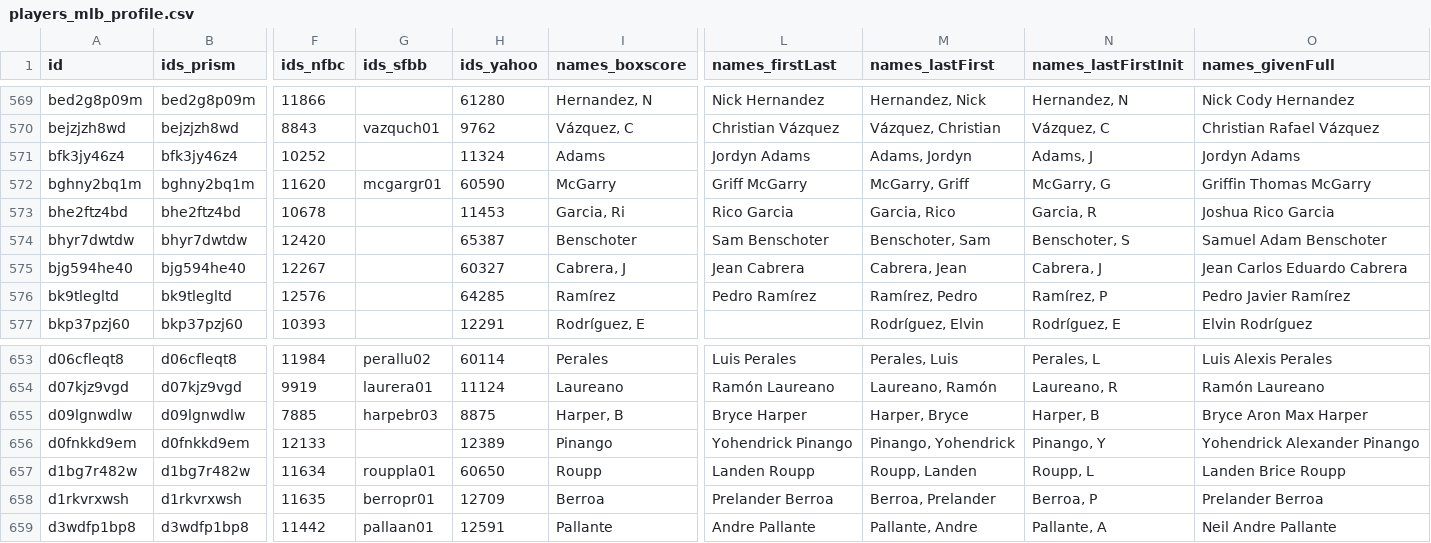
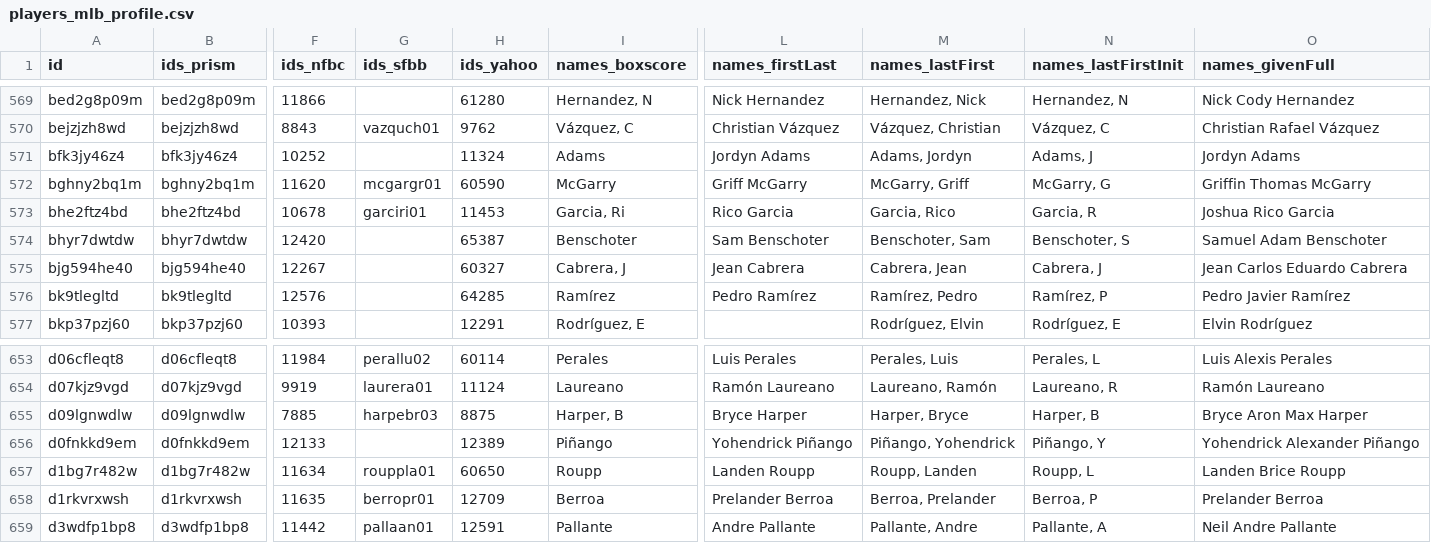
Before and after one commit to StatsVine/prism-registry, a CSV file: exports/mlb/players_mlb_profile/players_mlb_profile.csv, drawn as a sheet; only a part is shown, gaps mark what is left out; the diff names each change by its address in the sheet, - before the commit and + after, or states it on an @@ line.

```diff
--- a/exports/mlb/players_mlb_profile/players_mlb_profile.csv
+++ b/exports/mlb/players_mlb_profile/players_mlb_profile.csv
-G573 (ids_sfbb): (empty)
+G573 (ids_sfbb): garciri01
-I656 (names_boxscore): Pinango
+I656 (names_boxscore): Piñango
-L656 (names_firstLast): Yohendrick Pinango
+L656 (names_firstLast): Yohendrick Piñango
-M656 (names_lastFirst): Pinango, Yohendrick
+M656 (names_lastFirst): Piñango, Yohendrick
-N656 (names_lastFirstInit): Pinango, Y
+N656 (names_lastFirstInit): Piñango, Y
-O656 (names_givenFull): Yohendrick Alexander Pinango
+O656 (names_givenFull): Yohendrick Alexander Piñango
```
Also changed, not shown: exports/mlb/player_ids/player_ids.csv, exports/mlb/players_mlb_roster/players_mlb_roster.csv, 45 other files.
